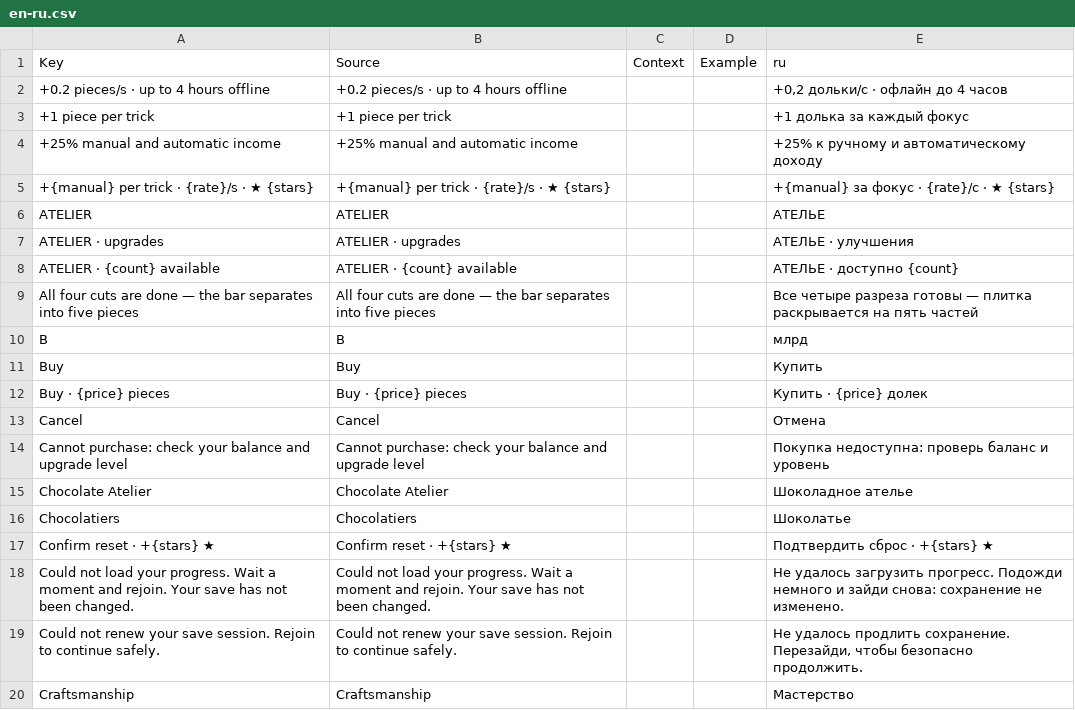
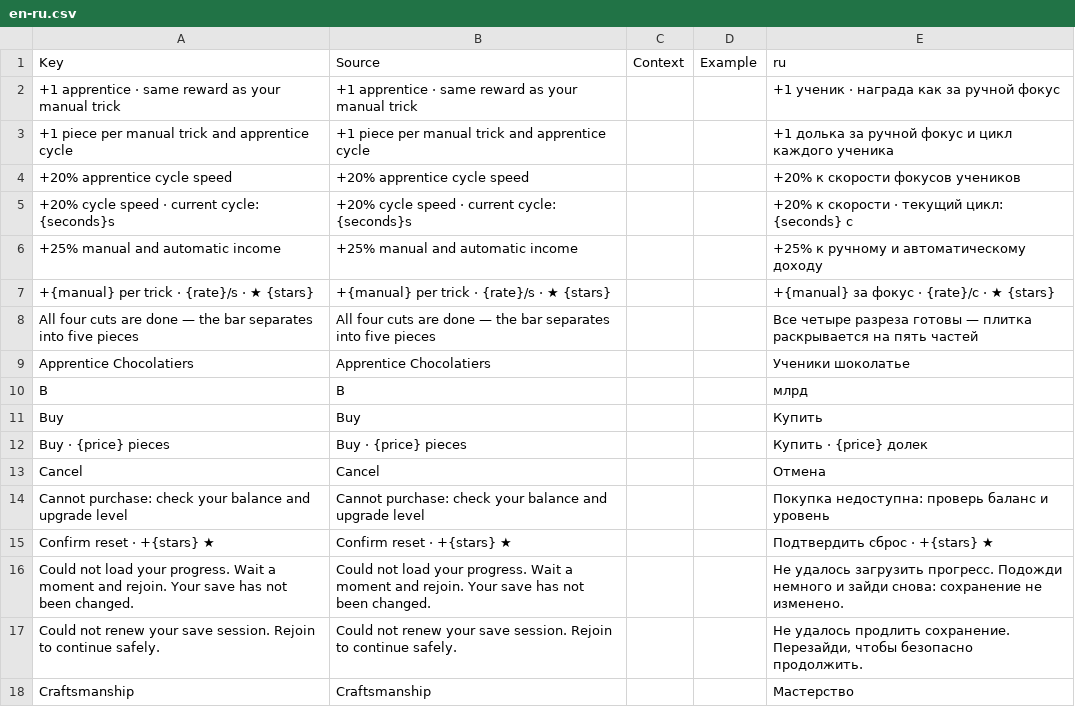
Before and after one commit to ch3pasov/infinite-chocolatier, a CSV file: localization/en-ru.csv, drawn as a sheet; only a part is shown; the diff covers the shown part only.

```diff
--- a/localization/en-ru.csv
+++ b/localization/en-ru.csv
@@ -1,10 +1,10 @@
 Key,Source,Context,Example,ru
-"+0.2 pieces/s · up to 4 hours offline","+0.2 pieces/s · up to 4 hours offline","","","+0,2 дольки/с · офлайн до 4 часов"
-"+1 piece per trick","+1 piece per trick","","","+1 долька за каждый фокус"
+"+1 apprentice · same reward as your manual trick","+1 apprentice · same reward as your manual trick","","","+1 ученик · награда как за ручной фокус"
+"+1 piece per manual trick and apprentice cycle","+1 piece per manual trick and apprentice cycle","","","+1 долька за ручной фокус и цикл каждого ученика"
+"+20% apprentice cycle speed","+20% apprentice cycle speed","","","+20% к скорости фокусов учеников"
+"+20% cycle speed · current cycle: {seconds}s","+20% cycle speed · current cycle: {seconds}s","","","+20% к скорости · текущий цикл: {seconds} с"
 "+25% manual and automatic income","+25% manual and automatic income","","","+25% к ручному и автоматическому доходу"
 "+{manual} per trick  ·  {rate}/s  ·  ★ {stars}","+{manual} per trick  ·  {rate}/s  ·  ★ {stars}","","","+{manual} за фокус  ·  {rate}/с  ·  ★ {stars}"
-"ATELIER","ATELIER","","","АТЕЛЬЕ"
-"ATELIER · upgrades","ATELIER · upgrades","","","АТЕЛЬЕ · улучшения"
-"ATELIER · {count} available","ATELIER · {count} available","","","АТЕЛЬЕ · доступно {count}"
 "All four cuts are done — the bar separates into five pieces","All four cuts are done — the bar separates into five pieces","","","Все четыре разреза готовы — плитка раскрывается на пять частей"
+"Apprentice Chocolatiers","Apprentice Chocolatiers","","","Ученики шоколатье"
 "B","B","",""," млрд"
@@ -14,4 +14,2 @@ Key,Source,Context,Example,ru
 "Cannot purchase: check your balance and upgrade level","Cannot purchase: check your balance and upgrade level","","","Покупка недоступна: проверь баланс и уровень"
-"Chocolate Atelier","Chocolate Atelier","","","Шоколадное ателье"
-"Chocolatiers","Chocolatiers","","","Шоколатье"
 "Confirm reset · +{stars} ★","Confirm reset · +{stars} ★","","","Подтвердить сброс · +{stars} ★"
```
Also changed, not shown: 11 added rows, 5 removed rows and 5 edited cells elsewhere in this file, 7 other files.
